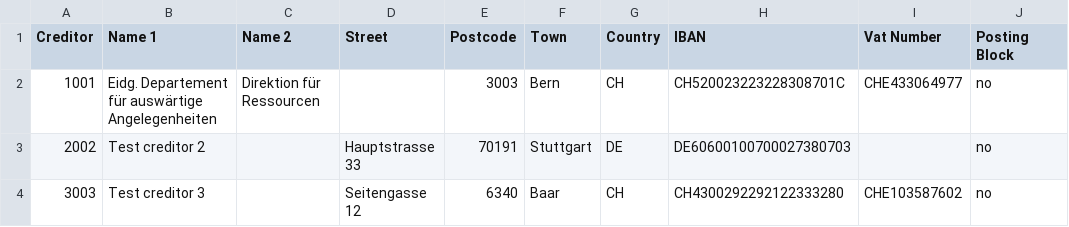
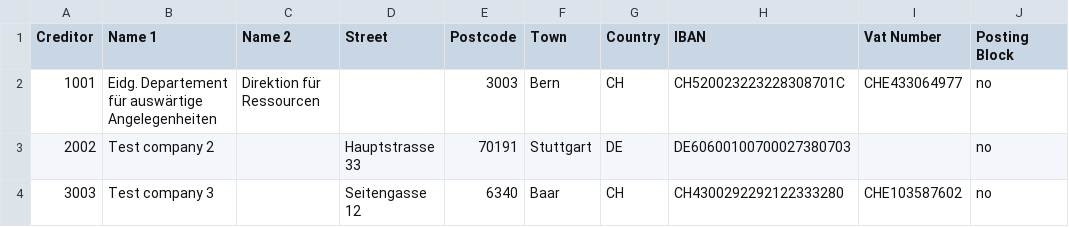
Before and after one commit to dforrer/pdf-invoice-data-extractor, a CSV file: test_data/creditors_list.csv, drawn as a sheet.

```diff
--- a/test_data/creditors_list.csv
+++ b/test_data/creditors_list.csv
@@ -2,3 +2,3 @@ Creditor;Name 1;Name 2;Street;Postcode;Town;Country;IBAN;Vat Number;Posting Bloc
 1001;Eidg. Departement für auswärtige Angelegenheiten;Direktion für Ressourcen;;3003;Bern;CH;CH520023223228308701C;CHE433064977;no
-2002;Test creditor 2;;Hauptstrasse 33;70191;Stuttgart;DE;DE60600100700027380703;;no
-3003;Test creditor 3;;Seitengasse 12;6340;Baar;CH;CH4300292292122333280;CHE103587602;no
+2002;Test company 2;;Hauptstrasse 33;70191;Stuttgart;DE;DE60600100700027380703;;no
+3003;Test company 3;;Seitengasse 12;6340;Baar;CH;CH4300292292122333280;CHE103587602;no
```
Also changed, not shown: 3 other files.
